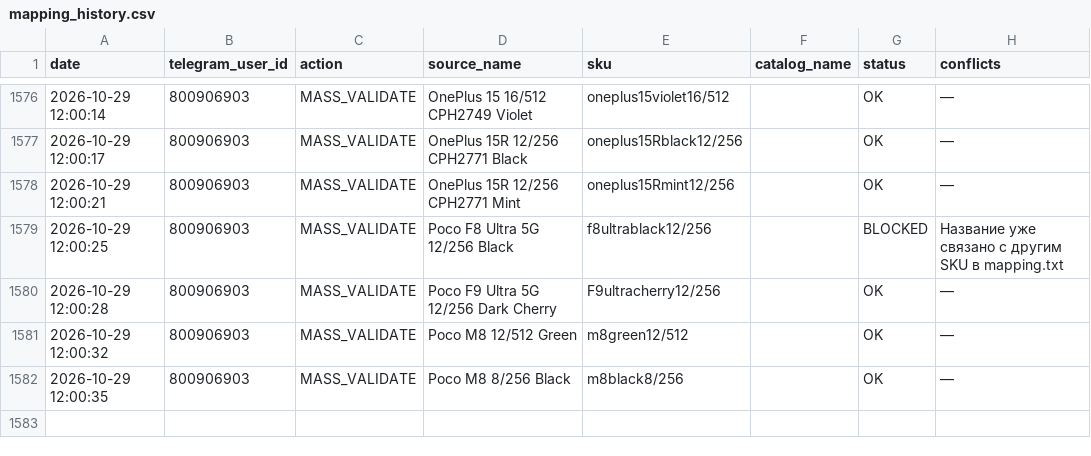
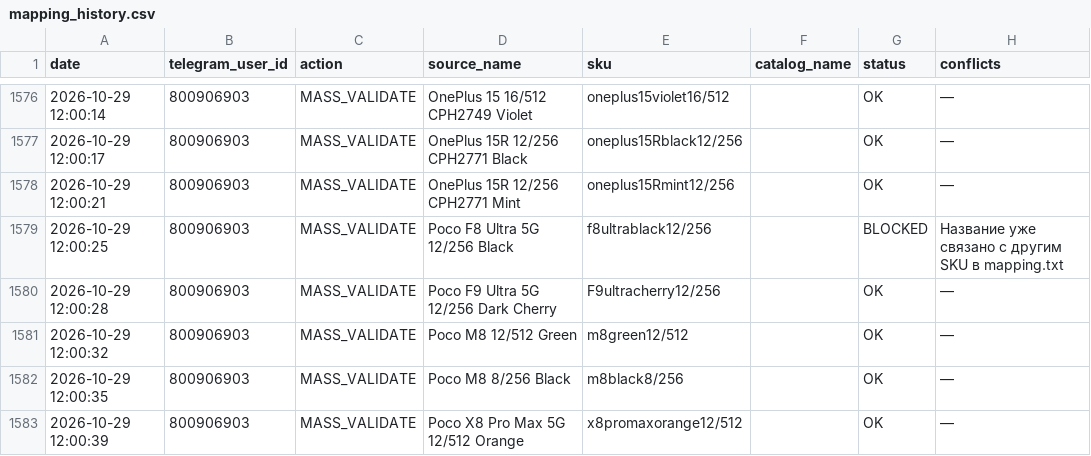
Before and after one commit to alisavladimirovna02-source/price-bot, a CSV file: mapping_history.csv, drawn as a sheet; only a part is shown, gaps mark what is left out; the diff names each change by its address in the sheet, - before the commit and + after, or states it on an @@ line.

Commit message:
Record mapping MASS_VALIDATE

```diff
--- a/mapping_history.csv
+++ b/mapping_history.csv
+row 1583: 2026-10-29 12:00:39 | 800906903 | MASS_VALIDATE | Poco X8 Pro Max 5G 12/512 Orange | x8promaxorange12/512 |  | OK | —
```
